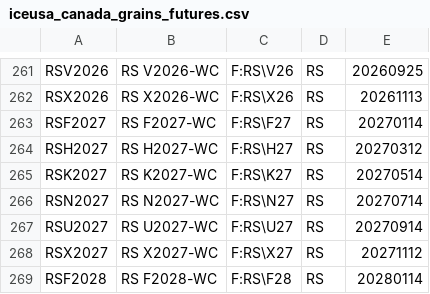
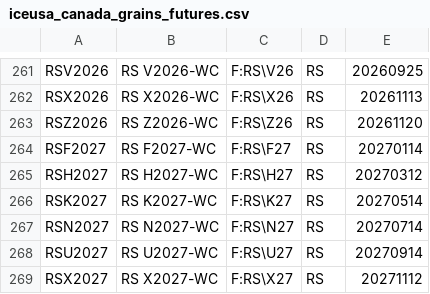
Before and after one commit to tradingview-dev/idc-expchains, a CSV file: expchains/iceusa_canada_grains_futures.csv, drawn as a sheet; only a part is shown, gaps mark what is left out; the shorter side is filled out with more unchanged rows.

Commit message:
Autocommit expchains

```diff
--- a/expchains/iceusa_canada_grains_futures.csv
+++ b/expchains/iceusa_canada_grains_futures.csv
@@ -262,2 +262,3 @@ RSV2026,RS V2026-WC,F:RS\V26,RS,20260925
 RSX2026,RS X2026-WC,F:RS\X26,RS,20261113
+RSZ2026,RS Z2026-WC,F:RS\Z26,RS,20261120
 RSF2027,RS F2027-WC,F:RS\F27,RS,20270114
```
Also changed, not shown: expchains/cme_2_daily_globex_futures.csv, expchains/comex_2_futures.csv.
